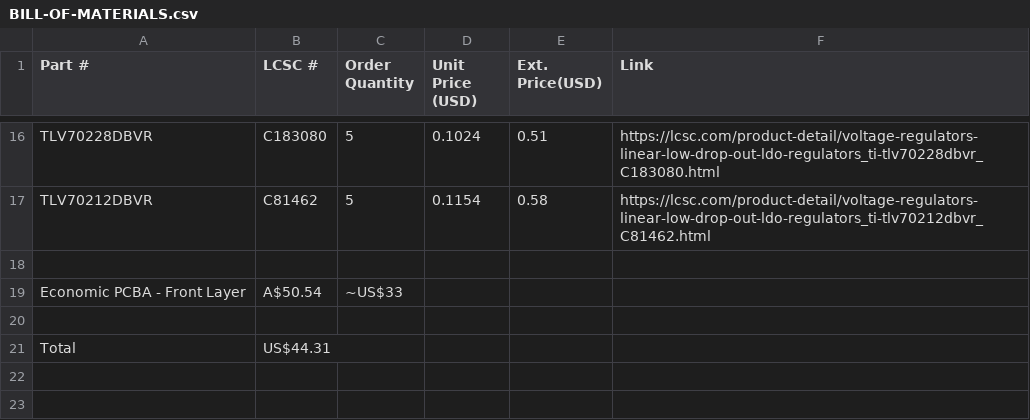
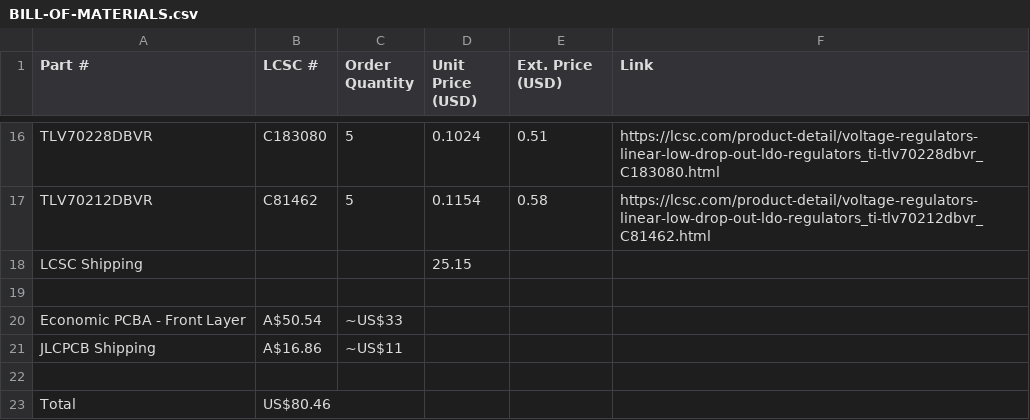
Before and after one commit to Jayx2u/vocalink, a CSV file: BILL-OF-MATERIALS.csv, drawn as a sheet; only a part is shown, gaps mark what is left out; addresses are those after the commit; the diff names each change by its address in the sheet, - before the commit and + after, or states it on an @@ line.

Commit message:
bom: Add shipping costs

```diff
--- a/BILL-OF-MATERIALS.csv
+++ b/BILL-OF-MATERIALS.csv
-E1: Ext. Price(USD)
+E1: Ext. Price (USD)
+row 18: LCSC Shipping |  |  | 25.15
+row 21: JLCPCB Shipping | A$16.86 | ~US$11
-B23 (LCSC #): US$44.31
+B23 (LCSC #): US$80.46
```
